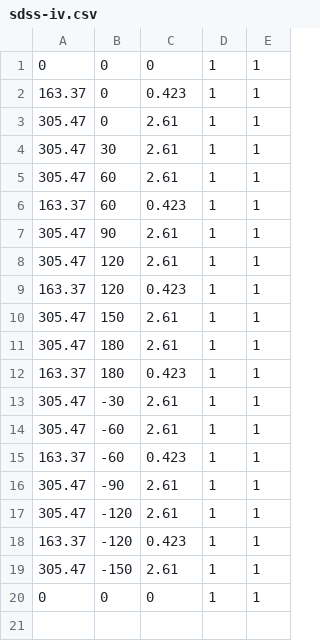
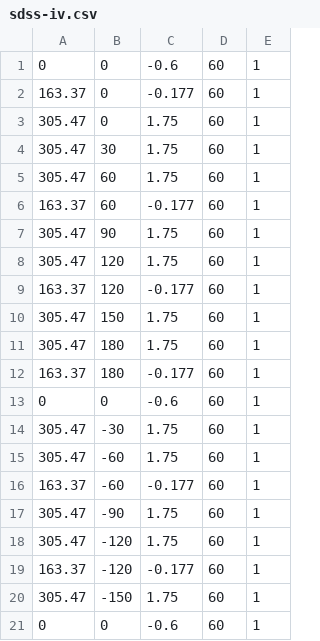
Before and after one commit to aidancgray/sdss-v-fsc, a CSV file: coordinate-files/sdss-iv.csv, drawn as a sheet.

Commit message:
fixed for the real run

```diff
--- a/coordinate-files/sdss-iv.csv
+++ b/coordinate-files/sdss-iv.csv
@@ -1,20 +1,21 @@
-0,0,0,1,1
-163.37,0,0.423,1,1
-305.47,0,2.61,1,1
-305.47,30,2.61,1,1
-305.47,60,2.61,1,1
-163.37,60,0.423,1,1
-305.47,90,2.61,1,1
-305.47,120,2.61,1,1
-163.37,120,0.423,1,1
-305.47,150,2.61,1,1
-305.47,180,2.61,1,1
-163.37,180,0.423,1,1
-305.47,-30,2.61,1,1
-305.47,-60,2.61,1,1
-163.37,-60,0.423,1,1
-305.47,-90,2.61,1,1
-305.47,-120,2.61,1,1
-163.37,-120,0.423,1,1
-305.47,-150,2.61,1,1
-0,0,0,1,1
+0,0,-0.6,60,1
+163.37,0,-0.177,60,1
+305.47,0,1.75,60,1
+305.47,30,1.75,60,1
+305.47,60,1.75,60,1
+163.37,60,-0.177,60,1
+305.47,90,1.75,60,1
+305.47,120,1.75,60,1
+163.37,120,-0.177,60,1
+305.47,150,1.75,60,1
+305.47,180,1.75,60,1
+163.37,180,-0.177,60,1
+0,0,-0.6,60,1
+305.47,-30,1.75,60,1
+305.47,-60,1.75,60,1
+163.37,-60,-0.177,60,1
+305.47,-90,1.75,60,1
+305.47,-120,1.75,60,1
+163.37,-120,-0.177,60,1
+305.47,-150,1.75,60,1
+0,0,-0.6,60,1
```
